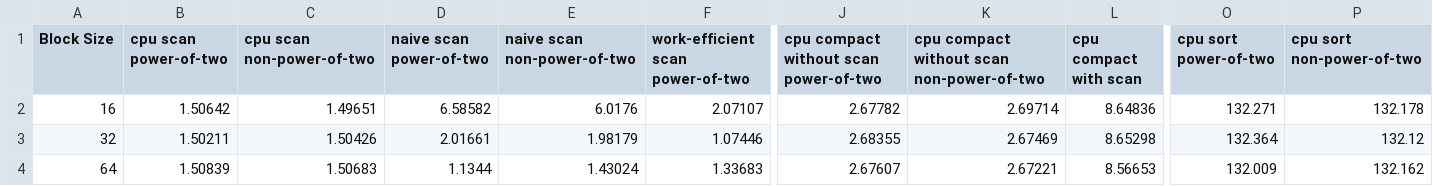
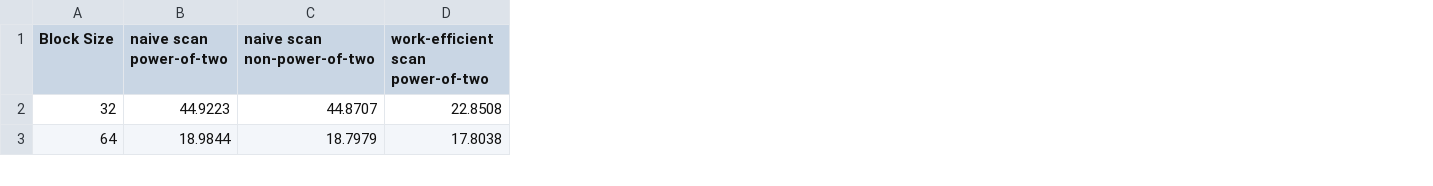
Before and after one commit to printer83mph/CIS5650-Project2-Stream-Compaction, a CSV file: analysis/reports/block_sizes.csv, drawn as a sheet; only a part is shown, gaps mark what is left out; removed rows and columns are numbered as before the commit, all else as after; rows hold the shown columns only; the diff covers the shown part only; the diff names each change by its address in the sheet, - before the commit and + after, or states it on an @@ line.

Commit message:
patch: clean up block size analysis

```diff
--- a/analysis/reports/block_sizes.csv
+++ b/analysis/reports/block_sizes.csv
-column B (cpu scan power-of-two), rows 3-4: 1.50211 | 1.50839
-column C (cpu scan non-power-of-two), rows 3-4: 1.50426 | 1.50683
-column J, row 1: cpu compact without scan power-of-two; rows 3-4: 2.68355 | 2.67607
-column K, row 1: cpu compact without scan non-power-of-two; rows 3-4: 2.67469 | 2.67221
-column L (cpu compact with scan), rows 3-4: 8.65298 | 8.56653
-column O (cpu sort power-of-two), rows 3-4: 132.364 | 132.009
-column P (cpu sort non-power-of-two), rows 3-4: 132.12 | 132.162
-row 2: 16 | 1.50642 | 1.49651 | 6.58582 | 6.0176 | 2.07107 | 2.67782 | 2.69714 | 8.64836 | 132.271 | 132.178
-B2 (naive scan power-of-two): 2.01661
+B2 (naive scan power-of-two): 44.9223
-C2 (naive scan non-power-of-two): 1.98179
+C2 (naive scan non-power-of-two): 44.8707
-D2 (work-efficient scan power-of-two): 1.07446
+D2 (work-efficient scan power-of-two): 22.8508
-B3 (naive scan power-of-two): 1.1344
+B3 (naive scan power-of-two): 18.9844
-C3 (naive scan non-power-of-two): 1.43024
+C3 (naive scan non-power-of-two): 18.7979
-D3 (work-efficient scan power-of-two): 1.33683
+D3 (work-efficient scan power-of-two): 17.8038
```
Also changed, not shown: 54 edited cells elsewhere in this file, 1 other file.
